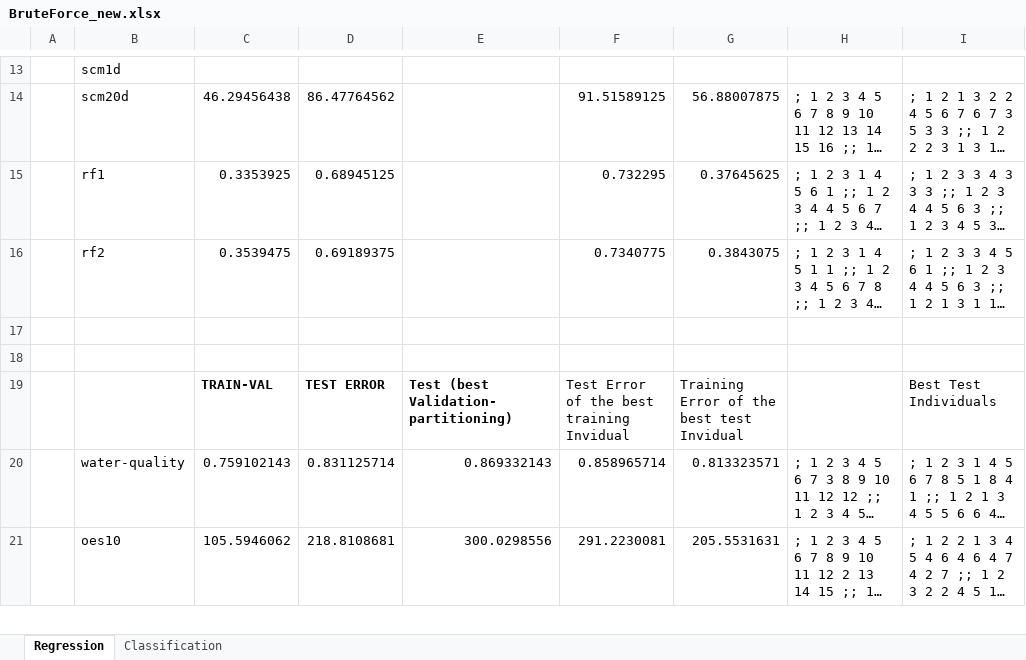
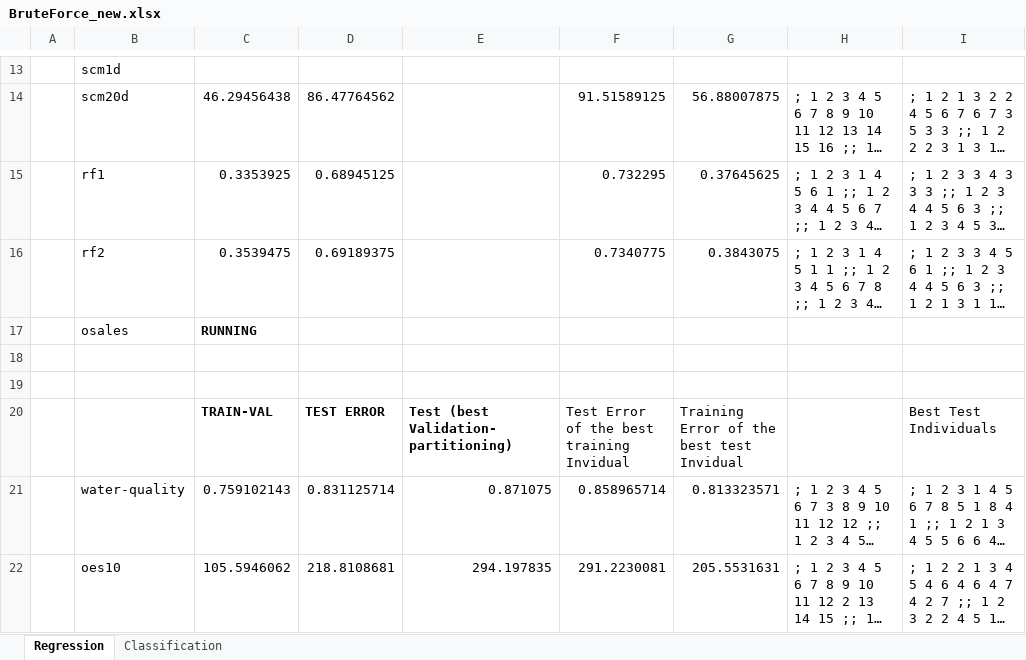
Before and after one commit to rcerri/Clus-Hyper-Code, an Excel workbook: results/BruteForce_new.xlsx, sheet Regression, drawn as a sheet; only a part is shown, gaps mark what is left out; long unchanged cells end in …; values as stored, in another font and other column widths than the file's, no borders; addresses are those after the commit; the diff covers the shown part only; the diff names each change by its address in the sheet, - before the commit and + after, or states it on an @@ line.

Commit message:
adding osales to results

```diff
--- a/results/BruteForce_new.xlsx (sheet Regression)
+++ b/results/BruteForce_new.xlsx (sheet Regression)
+row 17:  | osales | RUNNING
-E21: 0.869332143
+E21: 0.871075
-E22: 300.0298556
+E22: 294.197835
```
Also changed, not shown: 1 added row and 24 edited cells elsewhere in this sheet, 1 other file.
